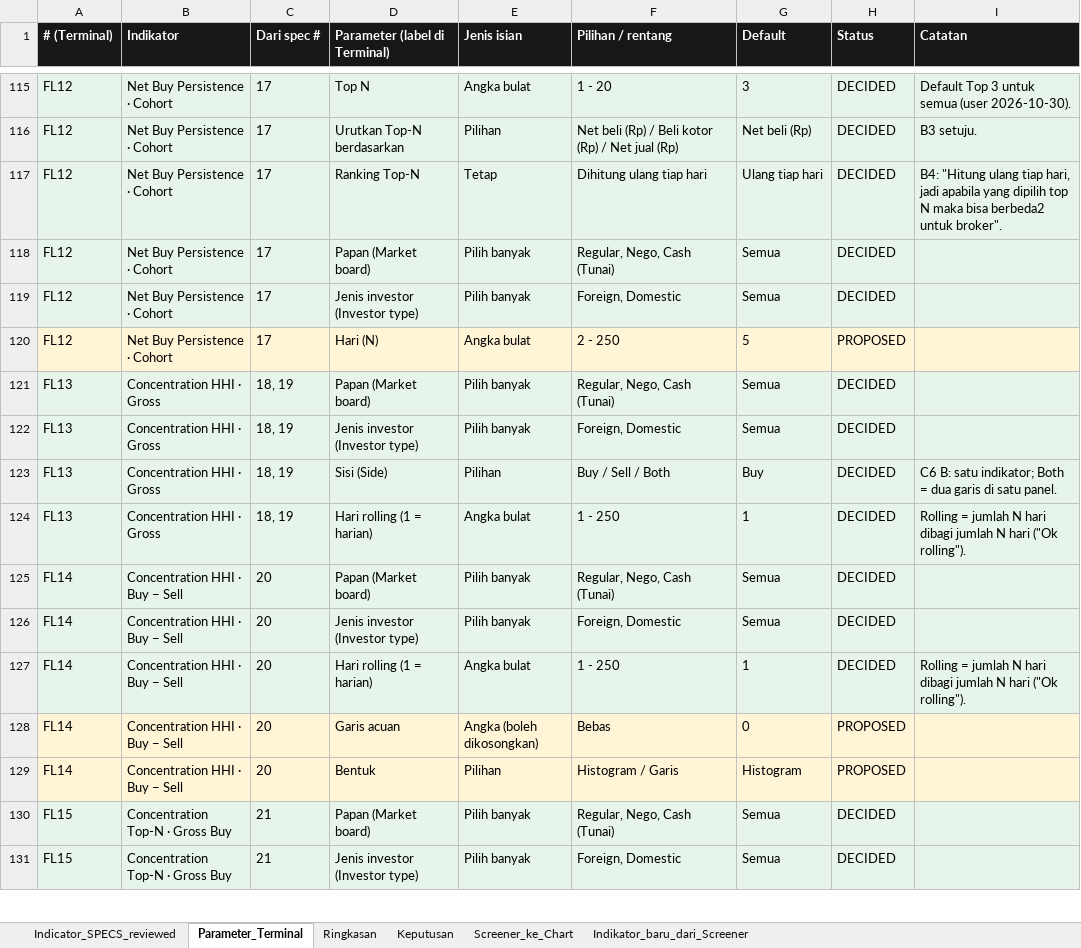
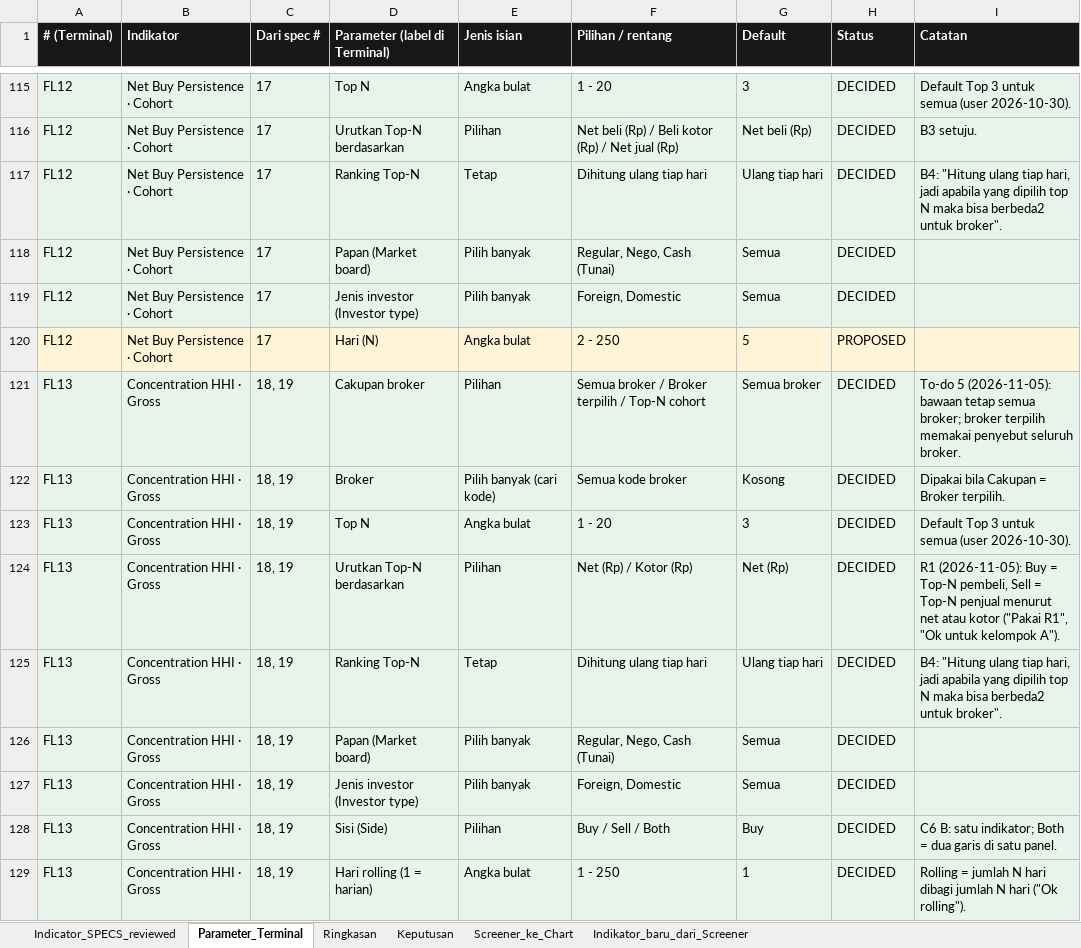
Before and after one commit to rednightt33/saniti, an Excel workbook: verification/terminal_api/flow_indicators/FLOW_INDICATORS_SPEC.xlsx, sheet Parameter_Terminal, drawn as a sheet; only a part is shown, gaps mark what is left out; the shorter side is filled out with more unchanged rows; values as stored, in another font and other column widths than the file's, no borders; the diff covers the shown part only; the diff names each change by its address in the sheet, - before the commit and + after, or states it on an @@ line.

```diff
--- a/verification/terminal_api/flow_indicators/FLOW_INDICATORS_SPEC.xlsx (sheet Parameter_Terminal)
+++ b/verification/terminal_api/flow_indicators/FLOW_INDICATORS_SPEC.xlsx (sheet Parameter_Terminal)
+row 121: FL13 | Concentration HHI · Gross | 18, 19 | Cakupan broker | Pilihan | Semua broker / Broker terpilih / Top-N cohort | Semua broker | DECIDED | To-do 5 (2026-11-05): bawaan tetap semua broker; broker terpilih memakai penyebut seluruh broker.
+row 122: FL13 | Concentration HHI · Gross | 18, 19 | Broker | Pilih banyak (cari kode) | Semua kode broker | Kosong | DECIDED | Dipakai bila Cakupan = Broker terpilih.
+row 123: FL13 | Concentration HHI · Gross | 18, 19 | Top N | Angka bulat | 1 - 20 | 3 | DECIDED | Default Top 3 untuk semua (user 2026-10-30).
+row 124: FL13 | Concentration HHI · Gross | 18, 19 | Urutkan Top-N berdasarkan | Pilihan | Net (Rp) / Kotor (Rp) | Net (Rp) | DECIDED | R1 (2026-11-05): Buy = Top-N pembeli, Sell = Top-N penjual menurut net atau kotor ("Pakai R1", "Ok untuk kelompok A").
+row 125: FL13 | Concentration HHI · Gross | 18, 19 | Ranking Top-N | Tetap | Dihitung ulang tiap hari | Ulang tiap hari | DECIDED | B4: "Hitung ulang tiap hari, jadi apabila yang dipilih top N maka bisa berbeda2 untuk broker".
```
Also changed, not shown: 17 added rows elsewhere in this sheet, sheet Keputusan, sheet Ringkasan, sheet Indicator_SPECS_reviewed, 14 other files.
